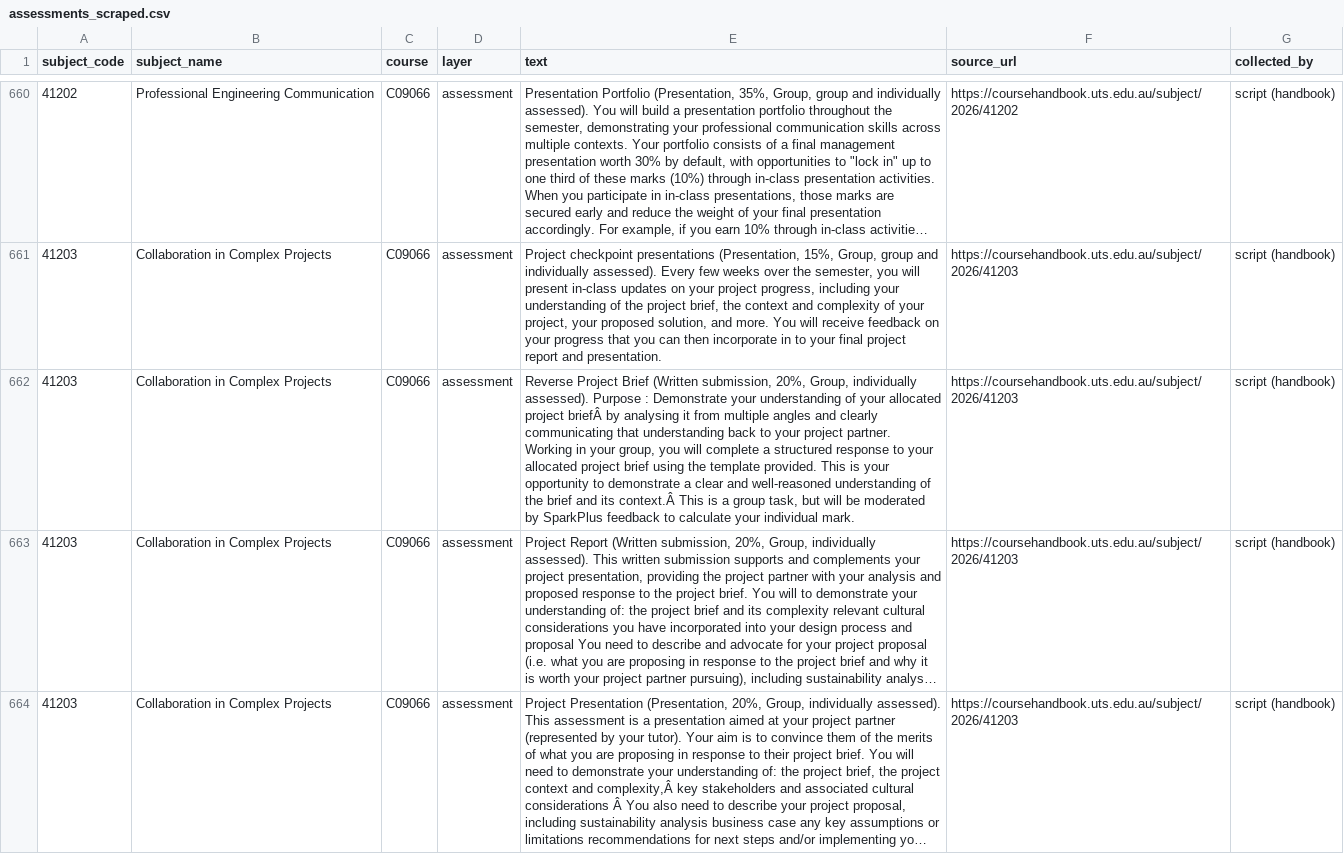
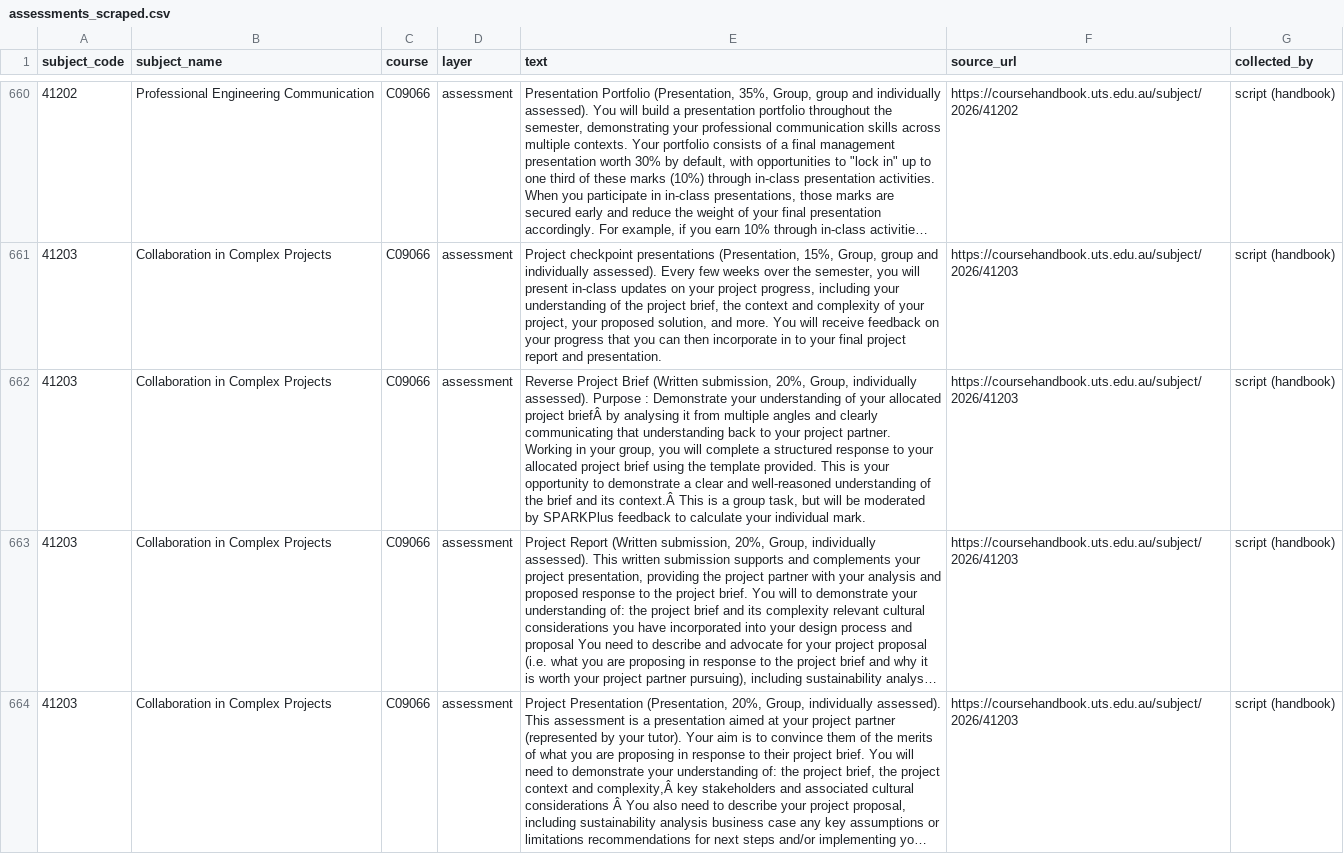
Before and after one commit to AndyPham2004/ANLP-AT2-Skillabus, a CSV file: data/processed/assessments_scraped.csv, drawn as a sheet; only a part is shown, gaps mark what is left out; long unchanged cells end in …; the diff covers the shown part only; the diff names each change by its address in the sheet, - before the commit and + after, or states it on an @@ line.

```diff
--- a/data/processed/assessments_scraped.csv
+++ b/data/processed/assessments_scraped.csv
-E662 (text): …moderated by SparkPlus feedback to…
+E662 (text): …moderated by SPARKPlus feedback to…
```
Also changed, not shown: 13 edited cells elsewhere in this file, 3 other files.
